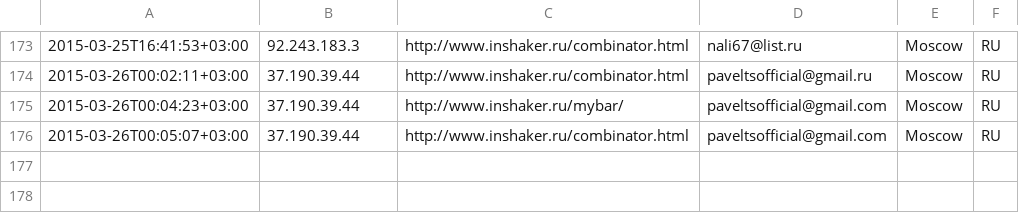
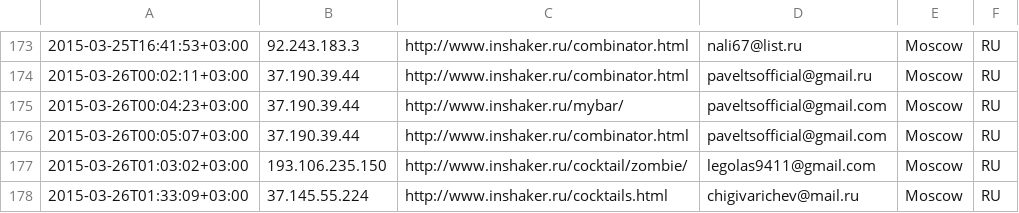
Before and after one commit to peter-leonov/inshaker, a CSV file: htdocs/_/events/subscribe.csv, drawn as a sheet; only a part is shown, gaps mark what is left out; the diff names each change by its address in the sheet, - before the commit and + after, or states it on an @@ line.

Commit message:
auto-backup

```diff
--- a/htdocs/_/events/subscribe.csv
+++ b/htdocs/_/events/subscribe.csv
+row 177: 2015-03-26T01:03:02+03:00 | 193.106.235.150 | http://www.inshaker.ru/cocktail/zombie/ | legolas9411@gmail.com | Moscow | RU
+row 178: 2015-03-26T01:33:09+03:00 | 37.145.55.224 | http://www.inshaker.ru/cocktails.html | chigivarichev@mail.ru | Moscow | RU
```
